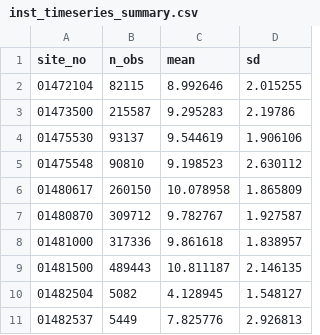
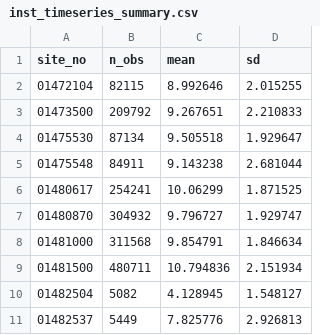
Before and after one commit to USGS-R/drb-do-ml, a CSV file: 1_fetch/log/inst_timeseries_summary.csv, drawn as a sheet.

```diff
--- a/1_fetch/log/inst_timeseries_summary.csv
+++ b/1_fetch/log/inst_timeseries_summary.csv
@@ -2,9 +2,9 @@ site_no,n_obs,mean,sd
 01472104,82115,8.992646,2.015255
-01473500,215587,9.295283,2.19786
-01475530,93137,9.544619,1.906106
-01475548,90810,9.198523,2.630112
-01480617,260150,10.078958,1.865809
-01480870,309712,9.782767,1.927587
-01481000,317336,9.861618,1.838957
-01481500,489443,10.811187,2.146135
+01473500,209792,9.267651,2.210833
+01475530,87134,9.505518,1.929647
+01475548,84911,9.143238,2.681044
+01480617,254241,10.06299,1.871525
+01480870,304932,9.796727,1.929747
+01481000,311568,9.854791,1.846634
+01481500,480711,10.794836,2.151934
 01482504,5082,4.128945,1.548127
```
Also changed, not shown: 1_fetch/log/daily_timeseries_summary.csv, 1_fetch/log/summary_multiple_inst_ts.csv.
